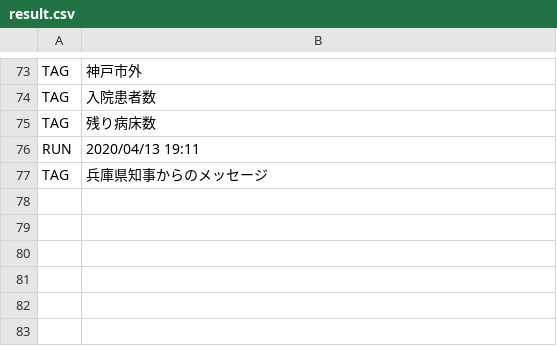
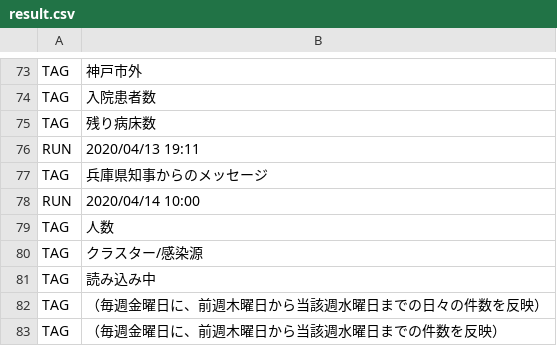
Before and after one commit to stop-covid19-hyogo/covid19, a CSV file: auto-i18n/result.csv, drawn as a sheet; only a part is shown, gaps mark what is left out.

```diff
--- a/auto-i18n/result.csv
+++ b/auto-i18n/result.csv
@@ -77 +77,7 @@ RUN,2020/04/13 19:11
 TAG,兵庫県知事からのメッセージ
+RUN,2020/04/14 10:00
+TAG,人数
+TAG,クラスター/感染源
+TAG,読み込み中
+TAG,（毎週金曜日に、前週木曜日から当該週水曜日までの日々の件数を反映）
+TAG,（毎週金曜日に、前週木曜日から当該週水曜日までの件数を反映）
```
Also changed, not shown: 1 other file.
